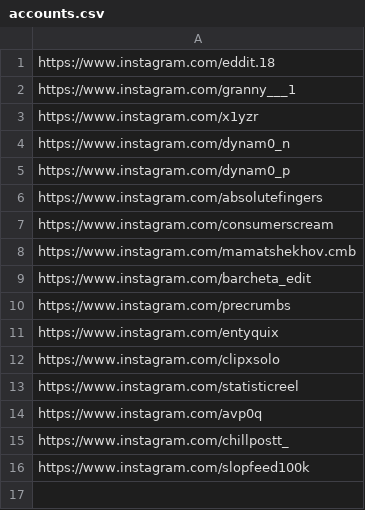
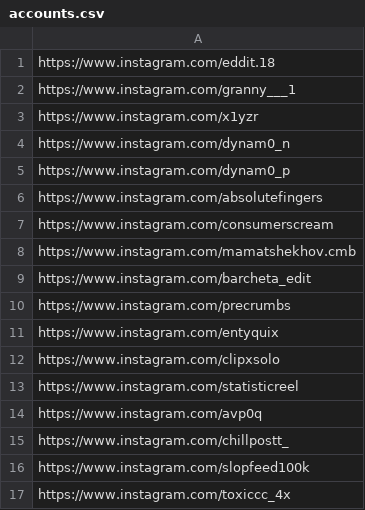
Before and after one commit to rjydly/michael-ballson, a CSV file: accounts.csv, drawn as a sheet; the diff names each change by its address in the sheet, - before the commit and + after, or states it on an @@ line.

Commit message:
Actualizar accounts.csv

```diff
--- a/accounts.csv
+++ b/accounts.csv
+row 17: https://www.instagram.com/toxiccc_4x
```
